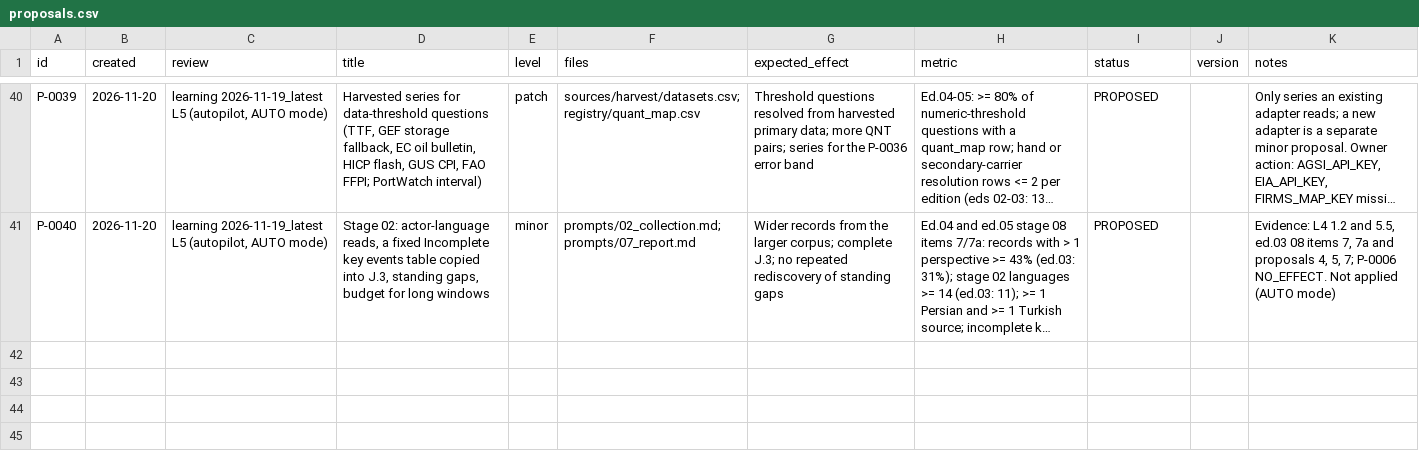
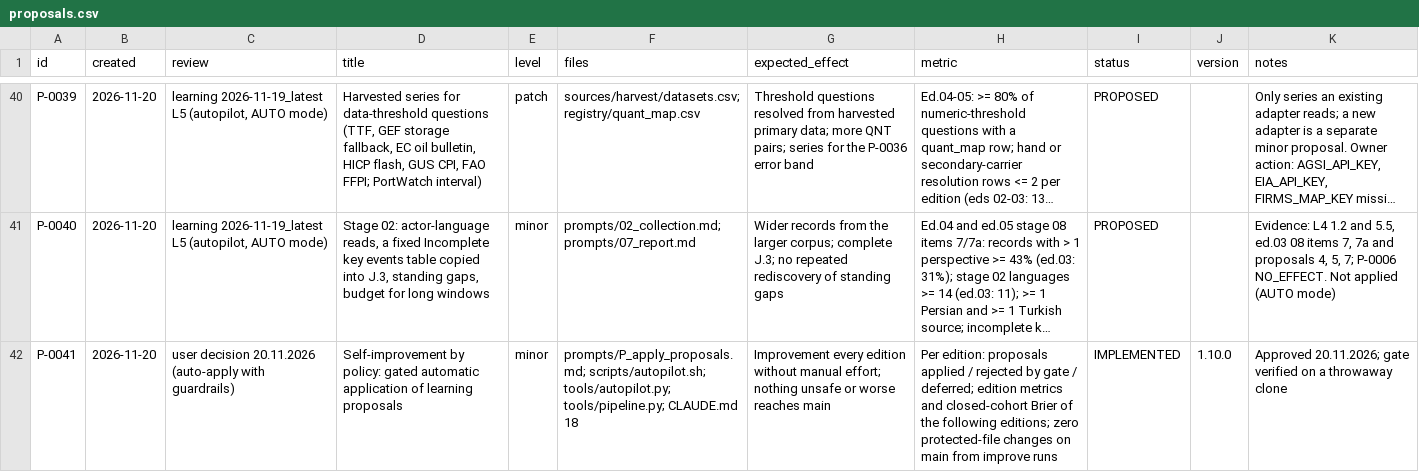
Before and after one commit to pstepien-labs/worldstate-forecast, a CSV file: reviews/learning/proposals.csv, drawn as a sheet; only a part is shown, gaps mark what is left out; long unchanged cells end in …; the diff names each change by its address in the sheet, - before the commit and + after, or states it on an @@ line.

```diff
--- a/reviews/learning/proposals.csv
+++ b/reviews/learning/proposals.csv
+row 42: P-0041 | 2026-11-20 | user decision 20.11.2026 (auto-apply with guardrails) | Self-improvement by policy: gated automatic application of learning proposals | minor | prompts/P_apply_proposals.md; scripts/autopilot.sh; tools/autopilot.py; tools/pipeline.py; CLAUDE.md 18 | Improvement every edition without manual effort; nothing unsafe or worse reaches main | Per edition: proposals applied / rejected by gate / deferred; edition metrics and closed-cohort Brier of the following editions; zero protected-file changes on main from improve runs | IMPLEMENTED | 1.10.0 | Approved 20.11.2026; gate verified on a throwaway clone
```
Also changed, not shown: 10 other files.
